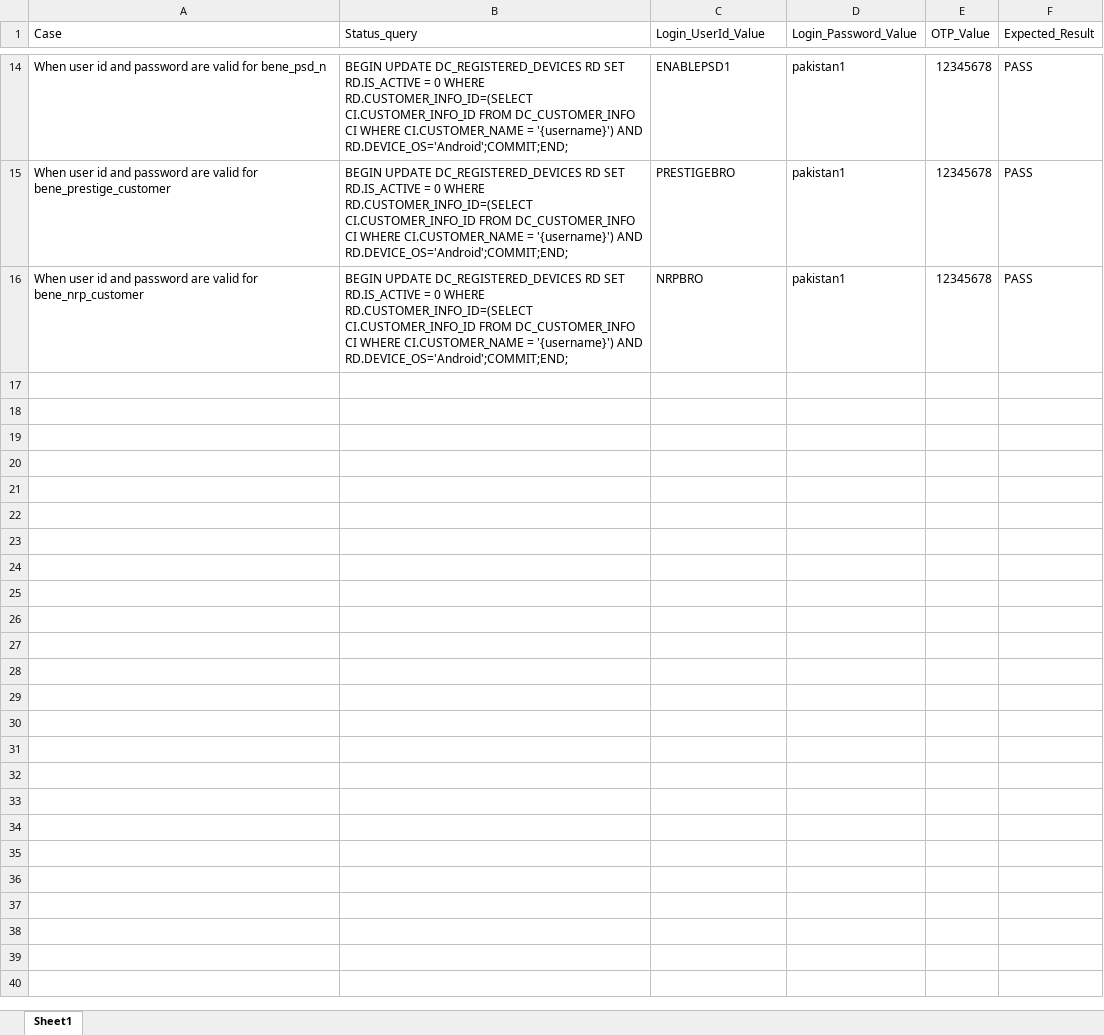
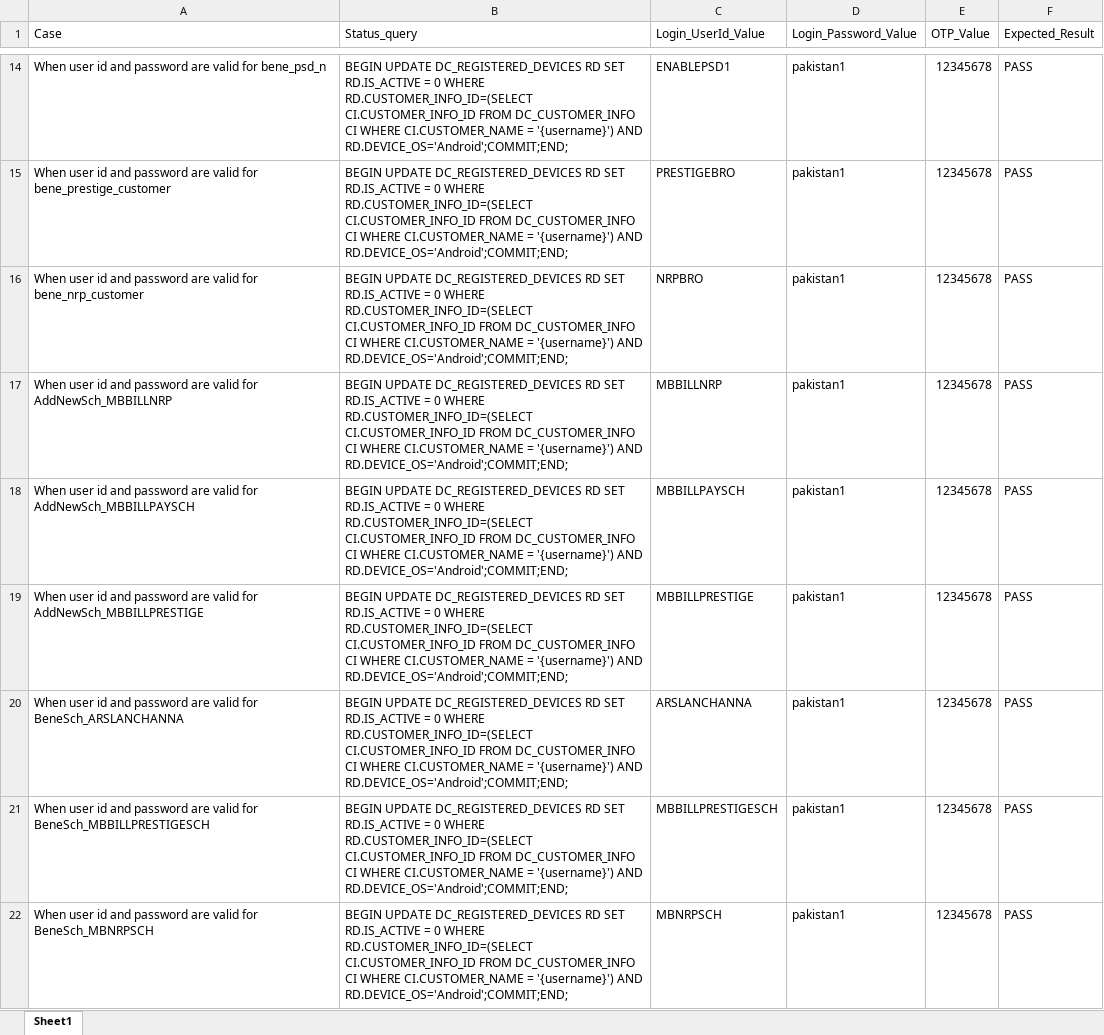
Before and after one commit to MojizMehdi/MojizMehdi, an Excel workbook: HBLAutomationAndroid/Resources/Feature/HBLMobile/Data/BillPaymentLogin.xlsx, sheet Sheet1, drawn as a sheet; only a part is shown, gaps mark what is left out; values as stored, in another font and other column widths than the file's, no borders; the diff names each change by its address in the sheet, - before the commit and + after, or states it on an @@ line.

```diff
--- a/HBLAutomationAndroid/Resources/Feature/HBLMobile/Data/BillPaymentLogin.xlsx (sheet Sheet1)
+++ b/HBLAutomationAndroid/Resources/Feature/HBLMobile/Data/BillPaymentLogin.xlsx (sheet Sheet1)
+row 17: When user id and password are valid for AddNewSch_MBBILLNRP | BEGIN UPDATE DC_REGISTERED_DEVICES RD SET RD.IS_ACTIVE = 0 WHERE RD.CUSTOMER_INFO_ID=(SELECT CI.CUSTOMER_INFO_ID FROM DC_CUSTOMER_INFO CI WHERE CI.CUSTOMER_NAME = '{username}') AND RD.DEVICE_OS='Android';COMMIT;END; | MBBILLNRP | pakistan1 | 12345678 | PASS
+row 18: When user id and password are valid for AddNewSch_MBBILLPAYSCH | BEGIN UPDATE DC_REGISTERED_DEVICES RD SET RD.IS_ACTIVE = 0 WHERE RD.CUSTOMER_INFO_ID=(SELECT CI.CUSTOMER_INFO_ID FROM DC_CUSTOMER_INFO CI WHERE CI.CUSTOMER_NAME = '{username}') AND RD.DEVICE_OS='Android';COMMIT;END; | MBBILLPAYSCH | pakistan1 | 12345678 | PASS
+row 19: When user id and password are valid for AddNewSch_MBBILLPRESTIGE | BEGIN UPDATE DC_REGISTERED_DEVICES RD SET RD.IS_ACTIVE = 0 WHERE RD.CUSTOMER_INFO_ID=(SELECT CI.CUSTOMER_INFO_ID FROM DC_CUSTOMER_INFO CI WHERE CI.CUSTOMER_NAME = '{username}') AND RD.DEVICE_OS='Android';COMMIT;END; | MBBILLPRESTIGE | pakistan1 | 12345678 | PASS
+row 20: When user id and password are valid for BeneSch_ARSLANCHANNA | BEGIN UPDATE DC_REGISTERED_DEVICES RD SET RD.IS_ACTIVE = 0 WHERE RD.CUSTOMER_INFO_ID=(SELECT CI.CUSTOMER_INFO_ID FROM DC_CUSTOMER_INFO CI WHERE CI.CUSTOMER_NAME = '{username}') AND RD.DEVICE_OS='Android';COMMIT;END; | ARSLANCHANNA | pakistan1 | 12345678 | PASS
+row 21: When user id and password are valid for BeneSch_MBBILLPRESTIGESCH | BEGIN UPDATE DC_REGISTERED_DEVICES RD SET RD.IS_ACTIVE = 0 WHERE RD.CUSTOMER_INFO_ID=(SELECT CI.CUSTOMER_INFO_ID FROM DC_CUSTOMER_INFO CI WHERE CI.CUSTOMER_NAME = '{username}') AND RD.DEVICE_OS='Android';COMMIT;END; | MBBILLPRESTIGESCH | pakistan1 | 12345678 | PASS
+row 22: When user id and password are valid for BeneSch_MBNRPSCH | BEGIN UPDATE DC_REGISTERED_DEVICES RD SET RD.IS_ACTIVE = 0 WHERE RD.CUSTOMER_INFO_ID=(SELECT CI.CUSTOMER_INFO_ID FROM DC_CUSTOMER_INFO CI WHERE CI.CUSTOMER_NAME = '{username}') AND RD.DEVICE_OS='Android';COMMIT;END; | MBNRPSCH | pakistan1 | 12345678 | PASS
```
Also changed, not shown: HBLAutomationAndroid/Resources/Feature/HBLMobile/Data/BillPayment(ExistingBene)Schedule.xlsx, HBLAutomationAndroid/Resources/Feature/HBLMobile/Data/BillPayment(Schedule).xlsx, 42 other files.
